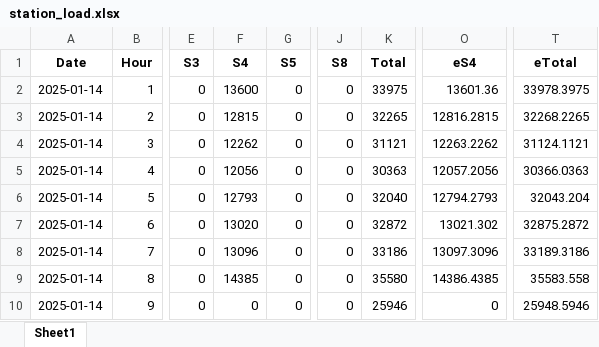
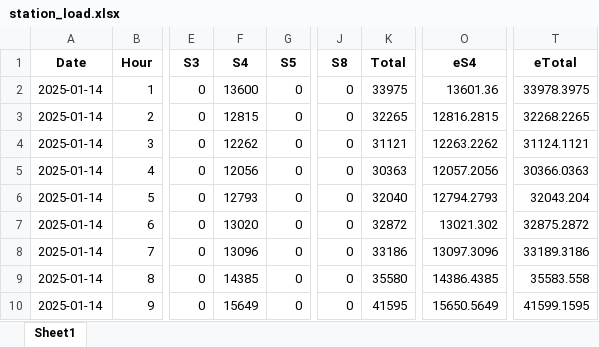
Before and after one commit to alyssuhlee/MORE_Energy_Trading_Dashboard, an Excel workbook: station_load.xlsx, sheet Sheet1, drawn as a sheet; only a part is shown, gaps mark what is left out; values as stored, in another font and other column widths than the file's, no borders; the diff names each change by its address in the sheet, - before the commit and + after, or states it on an @@ line.

Commit message:
Brought back weather data

```diff
--- a/station_load.xlsx (sheet Sheet1)
+++ b/station_load.xlsx (sheet Sheet1)
-F10 (S4): 0
+F10 (S4): 15649
-K10 (Total): 25946
+K10 (Total): 41595
-O10 (eS4): 0
+O10 (eS4): 15650.5649
-T10 (eTotal): 25948.5946
+T10 (eTotal): 41599.1595
```
Also changed, not shown: actual_energy.xlsx, current_rate.xlsx, 14 other files.
